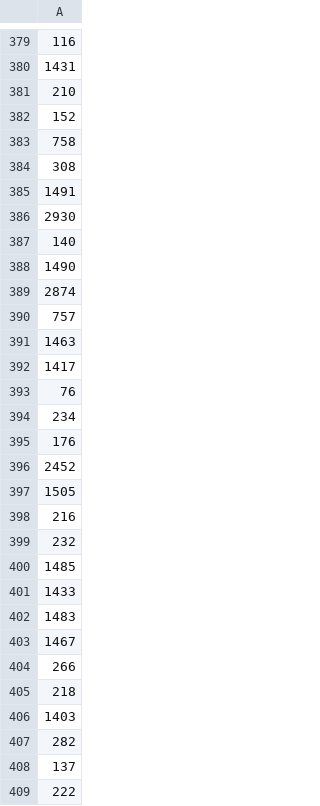
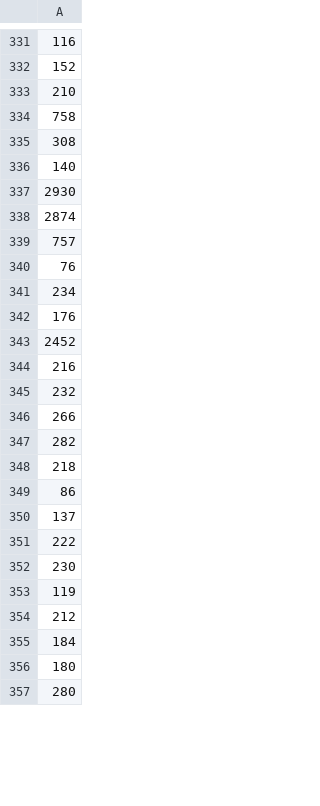
Before and after one commit to rbBosshard/pytcpl, a CSV file: data/metadata/subset/aeids.csv, drawn as a sheet; only a part is shown, gaps mark what is left out; the shorter side is filled out with more unchanged rows; removed rows and columns are numbered as before the commit, all else as after; the diff covers the shown part only; the diff names each change by its address in the sheet, - before the commit and + after, or states it on an @@ line.

```diff
--- a/data/metadata/subset/aeids.csv
+++ b/data/metadata/subset/aeids.csv
-A332: 1431
+A332: 152
-row 382: 152
-A336: 1491
+A336: 140
-row 387: 140
-row 388: 1490
-row 391: 1463
-row 392: 1417
-row 397: 1505
-row 400: 1485
-row 401: 1433
-row 402: 1483
-row 403: 1467
-row 407: 282
+row 347: 282
-A349: 1403
+A349: 86
```
Also changed, not shown: 53 removed rows and 17 moved rows elsewhere in this file, data/metadata/subset/aeids_sorted.csv, data/metadata/subset/aeids_target_assays.csv, 23 other files.
